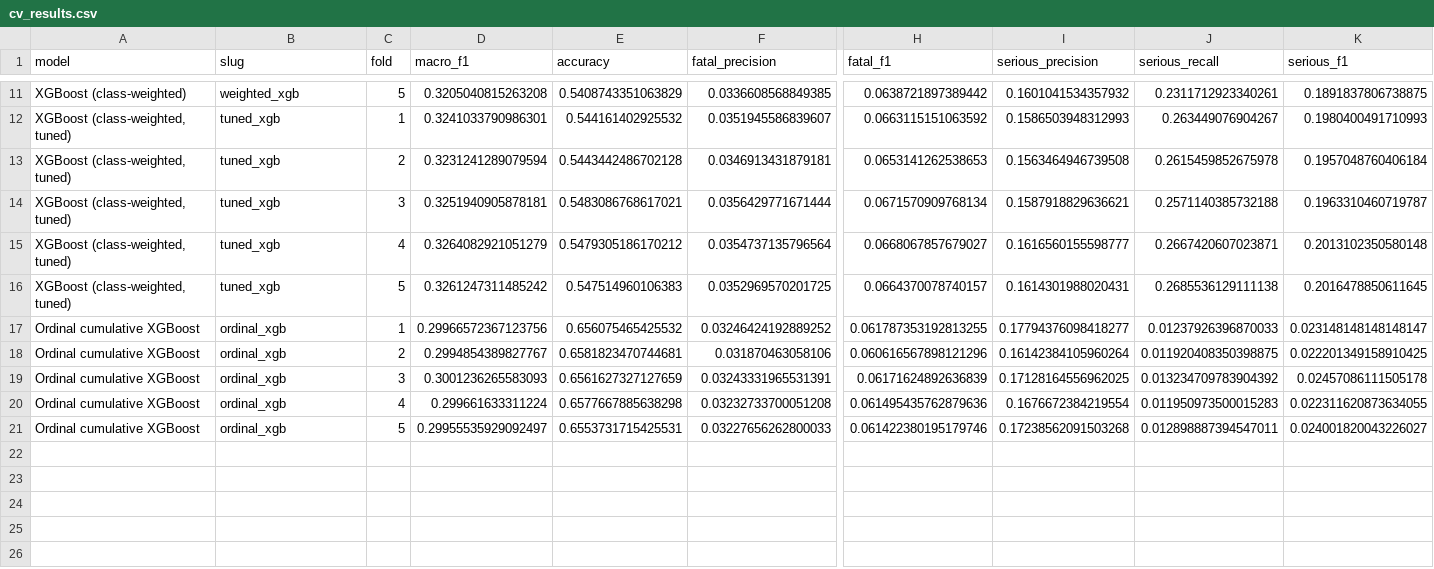
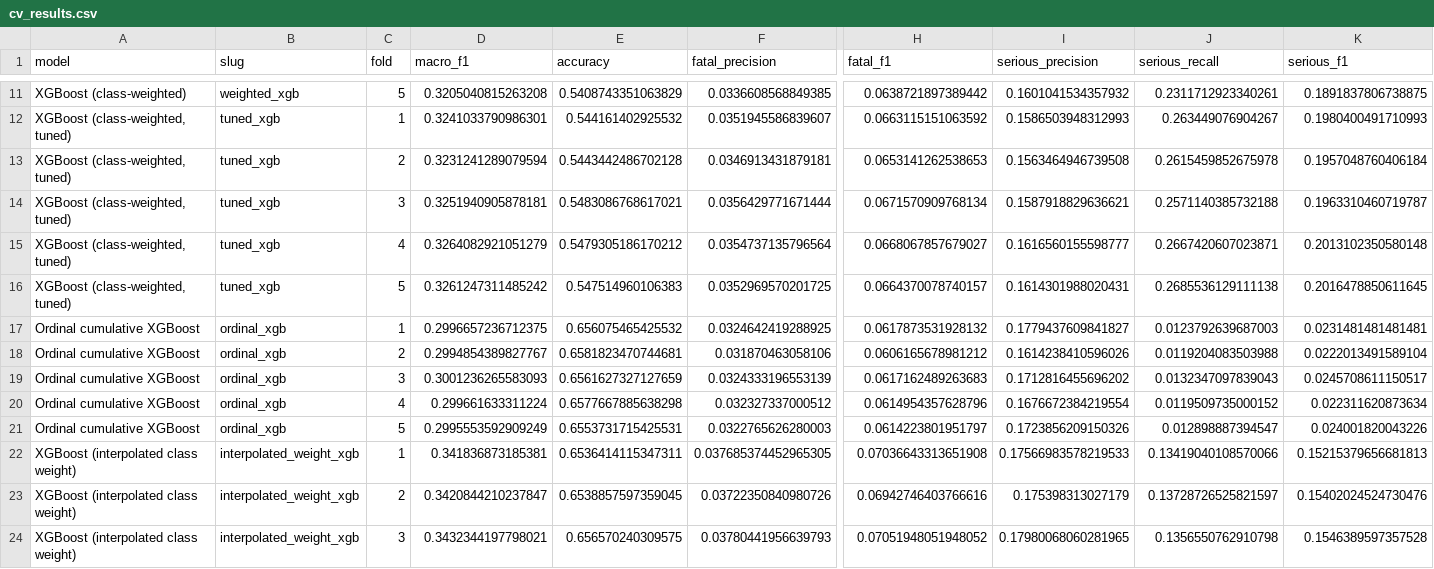
Before and after one commit to garretalden/road-accidents, a CSV file: reports/results/cv_results.csv, drawn as a sheet; only a part is shown, gaps mark what is left out; rows hold the shown columns only; the diff names each change by its address in the sheet, - before the commit and + after, or states it on an @@ line.

```diff
--- a/reports/results/cv_results.csv
+++ b/reports/results/cv_results.csv
-D17 (macro_f1): 0.29966572367123756
+D17 (macro_f1): 0.2996657236712375
-F17 (fatal_precision): 0.03246424192889252
+F17 (fatal_precision): 0.0324642419288925
-H17 (fatal_f1): 0.061787353192813255
+H17 (fatal_f1): 0.0617873531928132
-I17 (serious_precision): 0.17794376098418277
+I17 (serious_precision): 0.1779437609841827
-J17 (serious_recall): 0.01237926396870033
+J17 (serious_recall): 0.0123792639687003
-K17 (serious_f1): 0.023148148148148147
+K17 (serious_f1): 0.0231481481481481
-H18 (fatal_f1): 0.060616567898121296
+H18 (fatal_f1): 0.0606165678981212
-I18 (serious_precision): 0.16142384105960264
+I18 (serious_precision): 0.1614238410596026
-J18 (serious_recall): 0.011920408350398875
+J18 (serious_recall): 0.0119204083503988
-K18 (serious_f1): 0.022201349158910425
+K18 (serious_f1): 0.0222013491589104
-F19 (fatal_precision): 0.03243331965531391
+F19 (fatal_precision): 0.0324333196553139
-H19 (fatal_f1): 0.06171624892636839
+H19 (fatal_f1): 0.0617162489263683
-I19 (serious_precision): 0.17128164556962025
+I19 (serious_precision): 0.1712816455696202
-J19 (serious_recall): 0.013234709783904392
+J19 (serious_recall): 0.0132347097839043
-K19 (serious_f1): 0.02457086111505178
+K19 (serious_f1): 0.0245708611150517
-F20 (fatal_precision): 0.03232733700051208
+F20 (fatal_precision): 0.032327337000512
-H20 (fatal_f1): 0.061495435762879636
+H20 (fatal_f1): 0.0614954357628796
-J20 (serious_recall): 0.011950973500015283
+J20 (serious_recall): 0.0119509735000152
-K20 (serious_f1): 0.022311620873634055
+K20 (serious_f1): 0.022311620873634
-D21 (macro_f1): 0.29955535929092497
+D21 (macro_f1): 0.2995553592909249
-F21 (fatal_precision): 0.03227656262800033
+F21 (fatal_precision): 0.0322765626280003
-H21 (fatal_f1): 0.061422380195179746
+H21 (fatal_f1): 0.0614223801951797
-I21 (serious_precision): 0.17238562091503268
+I21 (serious_precision): 0.1723856209150326
-J21 (serious_recall): 0.012898887394547011
+J21 (serious_recall): 0.012898887394547
-K21 (serious_f1): 0.024001820043226027
+K21 (serious_f1): 0.024001820043226
+row 22: XGBoost (interpolated class weight) | interpolated_weight_xgb | 1 | 0.341836873185381 | 0.6536414115347311 | 0.037685374452965305 | 0.07036643313651908 | 0.17566983578219533 | 0.13419040108570066 | 0.15215379656681813
+row 23: XGBoost (interpolated class weight) | interpolated_weight_xgb | 2 | 0.3420844210237847 | 0.6538857597359045 | 0.03722350840980726 | 0.06942746403766616 | 0.175398313027179 | 0.13728726525821597 | 0.15402024524730476
+row 24: XGBoost (interpolated class weight) | interpolated_weight_xgb | 3 | 0.3432344197798021 | 0.656570240309575 | 0.03780441956639793 | 0.07051948051948052 | 0.17980068060281965 | 0.1356550762910798 | 0.1546389597357528
```
Also changed, not shown: reports/results/model_comparison.csv, 13 other files.
